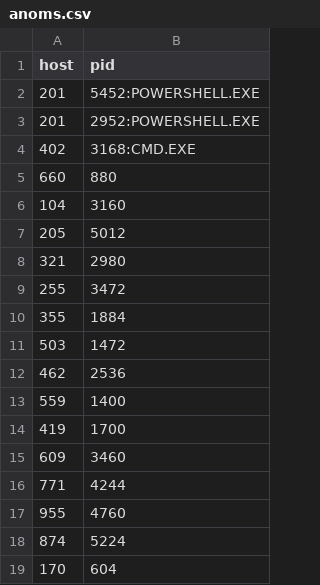
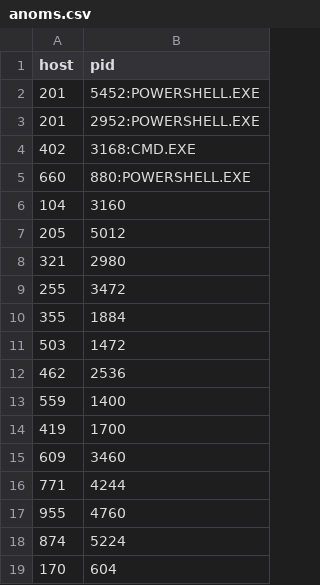
Before and after one commit to zazyzaya/NestedGraphs, a CSV file: inputs/anoms.csv, drawn as a sheet.

```diff
--- a/inputs/anoms.csv
+++ b/inputs/anoms.csv
@@ -4,3 +4,3 @@ host,pid
 402,3168:CMD.EXE
-660,880
+660,880:POWERSHELL.EXE
 104,3160
```
Also changed, not shown: 30 other files.
